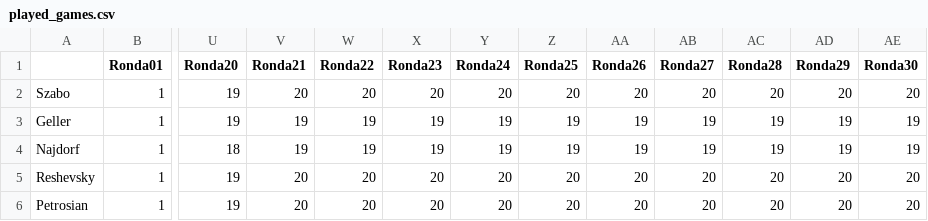
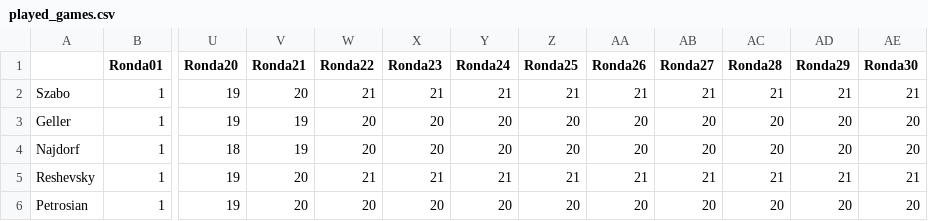
Before and after one commit to VSablin/Zurich1953, a CSV file: data-output/played_games.csv, drawn as a sheet; only a part is shown, gaps mark what is left out; the diff covers the shown part only; the diff names each change by its address in the sheet, - before the commit and + after, or states it on an @@ line.

```diff
--- a/data-output/played_games.csv
+++ b/data-output/played_games.csv
-W2 (Ronda22): 20
+W2 (Ronda22): 21
-X2 (Ronda23): 20
+X2 (Ronda23): 21
-Y2 (Ronda24): 20
+Y2 (Ronda24): 21
-Z2 (Ronda25): 20
+Z2 (Ronda25): 21
-AA2 (Ronda26): 20
+AA2 (Ronda26): 21
-AB2 (Ronda27): 20
+AB2 (Ronda27): 21
-AC2 (Ronda28): 20
+AC2 (Ronda28): 21
-AD2 (Ronda29): 20
+AD2 (Ronda29): 21
-AE2 (Ronda30): 20
+AE2 (Ronda30): 21
-W3:W4 (Ronda22): 19
+W3:W4 (Ronda22): 20
-X3:X4 (Ronda23): 19
+X3:X4 (Ronda23): 20
-Y3:Y4 (Ronda24): 19
+Y3:Y4 (Ronda24): 20
-Z3:Z4 (Ronda25): 19
+Z3:Z4 (Ronda25): 20
-AA3:AA4 (Ronda26): 19
+AA3:AA4 (Ronda26): 20
-AB3:AB4 (Ronda27): 19
+AB3:AB4 (Ronda27): 20
-AC3:AC4 (Ronda28): 19
+AC3:AC4 (Ronda28): 20
-AD3:AD4 (Ronda29): 19
+AD3:AD4 (Ronda29): 20
-AE3:AE4 (Ronda30): 19
+AE3:AE4 (Ronda30): 20
-W5 (Ronda22): 20
+W5 (Ronda22): 21
-X5 (Ronda23): 20
+X5 (Ronda23): 21
-Y5 (Ronda24): 20
+Y5 (Ronda24): 21
-Z5 (Ronda25): 20
+Z5 (Ronda25): 21
-AA5 (Ronda26): 20
+AA5 (Ronda26): 21
-AB5 (Ronda27): 20
+AB5 (Ronda27): 21
-AC5 (Ronda28): 20
+AC5 (Ronda28): 21
-AD5 (Ronda29): 20
+AD5 (Ronda29): 21
-AE5 (Ronda30): 20
+AE5 (Ronda30): 21
```
Also changed, not shown: 90 edited cells elsewhere in this file, data-output/ranking.csv, data-output/ranking_Ronda22.csv.
